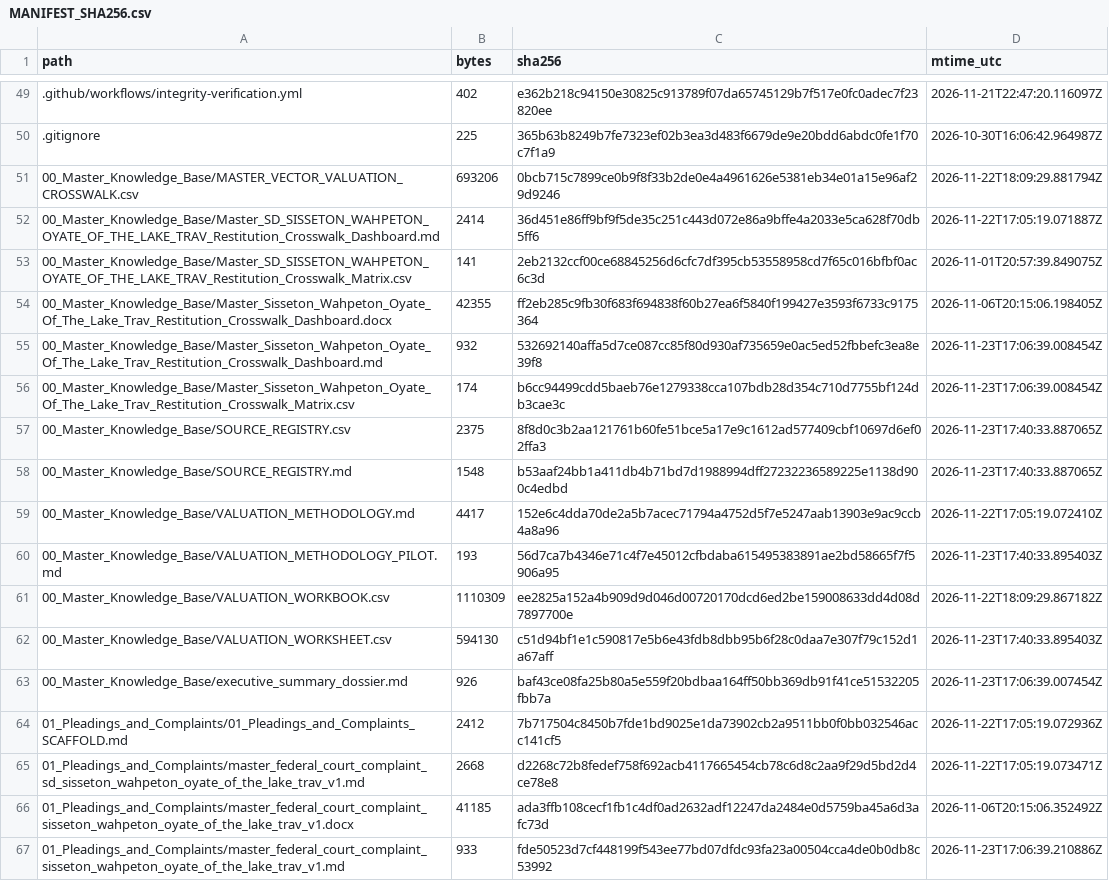
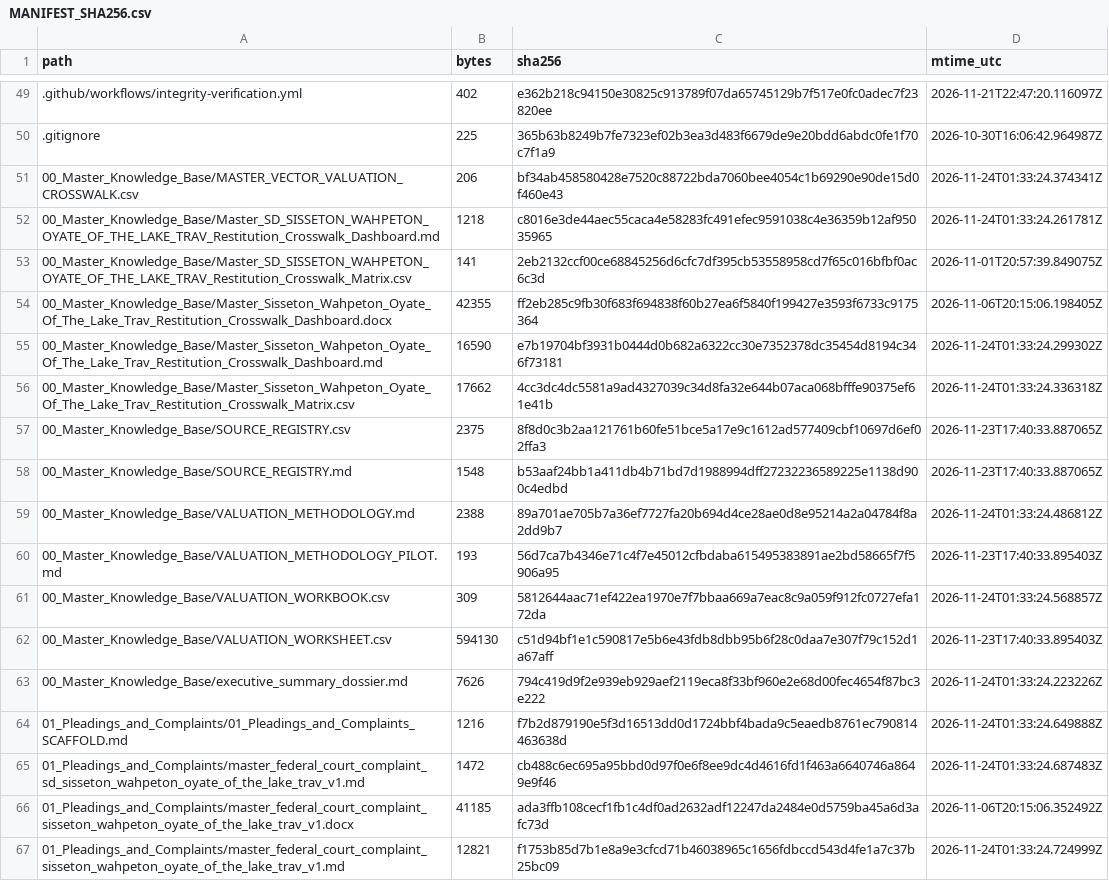
Before and after one commit to GlobalRestitutionAlliance/turtle-island-us-sd-sisseton-wahpeton-oyate-of-the-lake-trav-master-litigation, a CSV file: 99_Archives_and_Manifests/MANIFEST_SHA256.csv, drawn as a sheet; only a part is shown, gaps mark what is left out; the diff covers the shown part only.

```diff
--- a/99_Archives_and_Manifests/MANIFEST_SHA256.csv
+++ b/99_Archives_and_Manifests/MANIFEST_SHA256.csv
@@ -50,18 +50,18 @@ path,bytes,sha256,mtime_utc
 .gitignore,225,365b63b8249b7fe7323ef02b3ea3d483f6679de9e20bdd6abdc0fe1f70c7f1a9,2026-10-30T16:06:42.964987Z
-00_Master_Knowledge_Base/MASTER_VECTOR_VALUATION_CROSSWALK.csv,693206,0bcb715c7899ce0b9f8f33b2de0e4a4961626e5381eb34e01a15e96af29d9246,2026-11-22T18:09:29.881794Z
-00_Master_Knowledge_Base/Master_SD_SISSETON_WAHPETON_OYATE_OF_THE_LAKE_TRAV_Restitution_Crosswalk_Dashboard.md,2414,36d451e86ff9bf9f5de35c251c443d072e86a9bffe4a2033e5ca628f70db5ff6,2026-11-22T17:05:19.071887Z
+00_Master_Knowledge_Base/MASTER_VECTOR_VALUATION_CROSSWALK.csv,206,bf34ab458580428e7520c88722bda7060bee4054c1b69290e90de15d0f460e43,2026-11-24T01:33:24.374341Z
+00_Master_Knowledge_Base/Master_SD_SISSETON_WAHPETON_OYATE_OF_THE_LAKE_TRAV_Restitution_Crosswalk_Dashboard.md,1218,c8016e3de44aec55caca4e58283fc491efec9591038c4e36359b12af95035965,2026-11-24T01:33:24.261781Z
 00_Master_Knowledge_Base/Master_SD_SISSETON_WAHPETON_OYATE_OF_THE_LAKE_TRAV_Restitution_Crosswalk_Matrix.csv,141,2eb2132ccf00ce68845256d6cfc7df395cb53558958cd7f65c016bfbf0ac6c3d,2026-11-01T20:57:39.849075Z
 00_Master_Knowledge_Base/Master_Sisseton_Wahpeton_Oyate_Of_The_Lake_Trav_Restitution_Crosswalk_Dashboard.docx,42355,ff2eb285c9fb30f683f694838f60b27ea6f5840f199427e3593f6733c9175364,2026-11-06T20:15:06.198405Z
-00_Master_Knowledge_Base/Master_Sisseton_Wahpeton_Oyate_Of_The_Lake_Trav_Restitution_Crosswalk_Dashboard.md,932,532692140affa5d7ce087cc85f80d930af735659e0ac5ed52fbbefc3ea8e39f8,2026-11-23T17:06:39.008454Z
-00_Master_Knowledge_Base/Master_Sisseton_Wahpeton_Oyate_Of_The_Lake_Trav_Restitution_Crosswalk_Matrix.csv,174,b6cc94499cdd5baeb76e1279338cca107bdb28d354c710d7755bf124db3cae3c,2026-11-23T17:06:39.008454Z
+00_Master_Knowledge_Base/Master_Sisseton_Wahpeton_Oyate_Of_The_Lake_Trav_Restitution_Crosswalk_Dashboard.md,16590,e7b19704bf3931b0444d0b682a6322cc30e7352378dc35454d8194c346f73181,2026-11-24T01:33:24.299302Z
+00_Master_Knowledge_Base/Master_Sisseton_Wahpeton_Oyate_Of_The_Lake_Trav_Restitution_Crosswalk_Matrix.csv,17662,4cc3dc4dc5581a9ad4327039c34d8fa32e644b07aca068bfffe90375ef61e41b,2026-11-24T01:33:24.336318Z
 00_Master_Knowledge_Base/SOURCE_REGISTRY.csv,2375,8f8d0c3b2aa121761b60fe51bce5a17e9c1612ad577409cbf10697d6ef02ffa3,2026-11-23T17:40:33.887065Z
 00_Master_Knowledge_Base/SOURCE_REGISTRY.md,1548,b53aaf24bb1a411db4b71bd7d1988994dff27232236589225e1138d900c4edbd,2026-11-23T17:40:33.887065Z
-00_Master_Knowledge_Base/VALUATION_METHODOLOGY.md,4417,152e6c4dda70de2a5b7acec71794a4752d5f7e5247aab13903e9ac9ccb4a8a96,2026-11-22T17:05:19.072410Z
+00_Master_Knowledge_Base/VALUATION_METHODOLOGY.md,2388,89a701ae705b7a36ef7727fa20b694d4ce28ae0d8e95214a2a04784f8a2dd9b7,2026-11-24T01:33:24.486812Z
 00_Master_Knowledge_Base/VALUATION_METHODOLOGY_PILOT.md,193,56d7ca7b4346e71c4f7e45012cfbdaba615495383891ae2bd58665f7f5906a95,2026-11-23T17:40:33.895403Z
-00_Master_Knowledge_Base/VALUATION_WORKBOOK.csv,1110309,ee2825a152a4b909d9d046d00720170dcd6ed2be159008633dd4d08d7897700e,2026-11-22T18:09:29.867182Z
+00_Master_Knowledge_Base/VALUATION_WORKBOOK.csv,309,5812644aac71ef422ea1970e7f7bbaa669a7eac8c9a059f912fc0727efa172da,2026-11-24T01:33:24.568857Z
 00_Master_Knowledge_Base/VALUATION_WORKSHEET.csv,594130,c51d94bf1e1c590817e5b6e43fdb8dbb95b6f28c0daa7e307f79c152d1a67aff,2026-11-23T17:40:33.895403Z
-00_Master_Knowledge_Base/executive_summary_dossier.md,926,baf43ce08fa25b80a5e559f20bdbaa164ff50bb369db91f41ce51532205fbb7a,2026-11-23T17:06:39.007454Z
-01_Pleadings_and_Complaints/01_Pleadings_and_Complaints_SCAFFOLD.md,2412,7b717504c8450b7fde1bd9025e1da73902cb2a9511bb0f0bb032546acc141cf5,2026-11-22T17:05:19.072936Z
-01_Pleadings_and_Complaints/master_federal_court_complaint_sd_sisseton_wahpeton_oyate_of_the_lake_trav_v1.md,2668,d2268c72b8fedef758f692acb4117665454cb78c6d8c2aa9f29d5bd2d4ce78e8,2026-11-22T17:05:19.073471Z
+00_Master_Knowledge_Base/executive_summary_dossier.md,7626,794c419d9f2e939eb929aef2119eca8f33bf960e2e68d00fec4654f87bc3e222,2026-11-24T01:33:24.223226Z
+01_Pleadings_and_Complaints/01_Pleadings_and_Complaints_SCAFFOLD.md,1216,f7b2d879190e5f3d16513dd0d1724bbf4bada9c5eaedb8761ec790814463638d,2026-11-24T01:33:24.649888Z
+01_Pleadings_and_Complaints/master_federal_court_complaint_sd_sisseton_wahpeton_oyate_of_the_lake_trav_v1.md,1472,cb488c6ec695a95bbd0d97f0e6f8ee9dc4d4616fd1f463a6640746a8649e9f46,2026-11-24T01:33:24.687483Z
 01_Pleadings_and_Complaints/master_federal_court_complaint_sisseton_wahpeton_oyate_of_the_lake_trav_v1.docx,41185,ada3ffb108cecf1fb1c4df0ad2632adf12247da2484e0d5759ba45a6d3afc73d,2026-11-06T20:15:06.352492Z
-01_Pleadings_and_Complaints/master_federal_court_complaint_sisseton_wahpeton_oyate_of_the_lake_trav_v1.md,933,fde50523d7cf448199f543ee77bd07dfdc93fa23a00504cca4de0b0db8c53992,2026-11-23T17:06:39.210886Z
+01_Pleadings_and_Complaints/master_federal_court_complaint_sisseton_wahpeton_oyate_of_the_lake_trav_v1.md,12821,f1753b85d7b1e8a9e3cfcd71b46038965c1656fdbccd543d4fe1a7c37b25bc09,2026-11-24T01:33:24.724999Z
```
Also changed, not shown: 80 edited cells elsewhere in this file, 37 other files.
